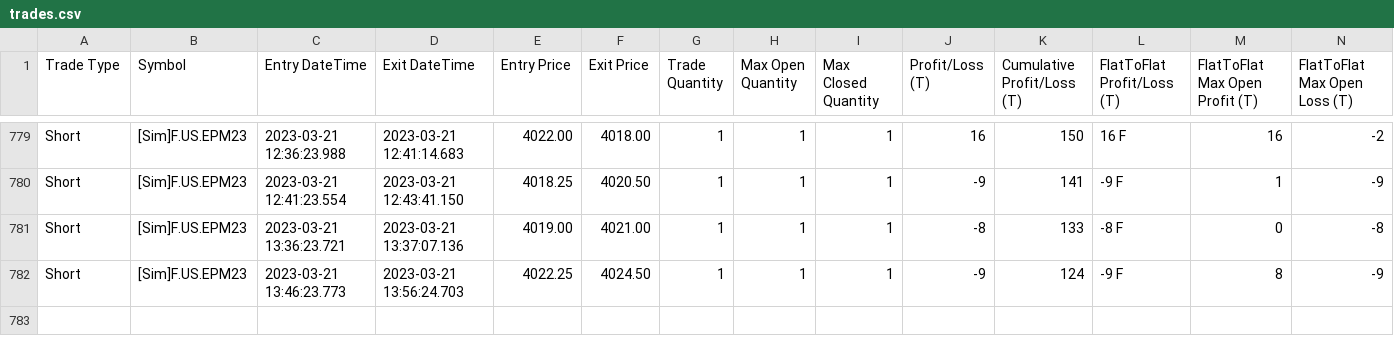
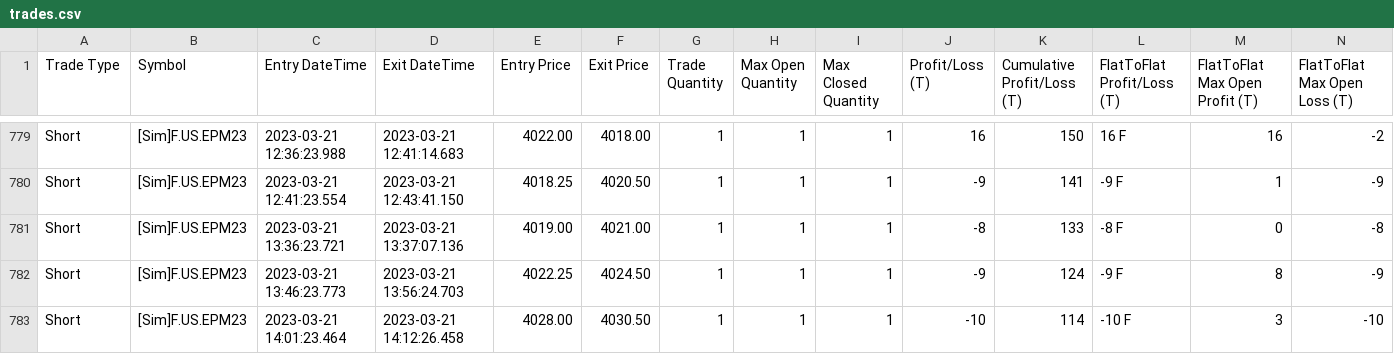
Before and after one commit to KL871987/Auto-Trading-WellenTektonik, a CSV file: data/trades.csv, drawn as a sheet; only a part is shown, gaps mark what is left out; rows hold the shown columns only; the diff names each change by its address in the sheet, - before the commit and + after, or states it on an @@ line.

Commit message:
auto: update WT trades mirror 2026-09-14 20:03:08

```diff
--- a/data/trades.csv
+++ b/data/trades.csv
+row 783: Short | [Sim]F.US.EPM23 | 2023-03-21 14:01:23.464 | 2023-03-21 14:12:26.458 | 4028.00 | 4030.50 | 1 | 1 | 1 | -10 | 114 | -10 F | 3 | -10
```
